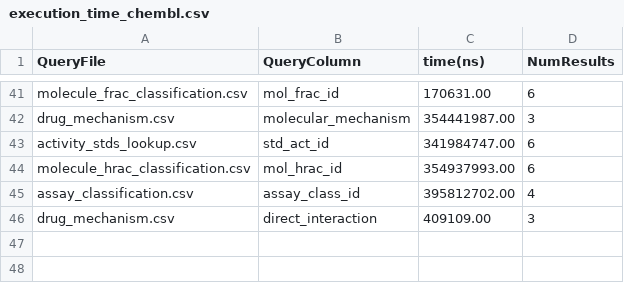
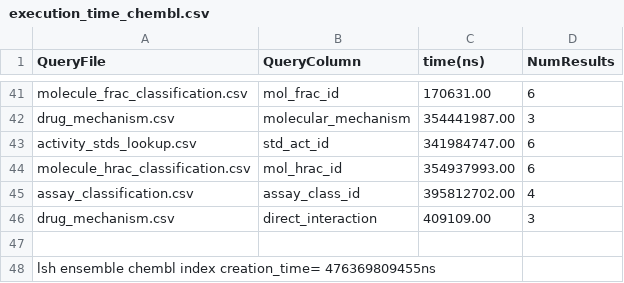
Before and after one commit to sadia-4/SketchJoin, a CSV file: lsh_ensemble_results/execution_time_chembl.csv, drawn as a sheet; only a part is shown, gaps mark what is left out; the diff names each change by its address in the sheet, - before the commit and + after, or states it on an @@ line.

Commit message:
Add execution time for lsh ensemble chembl index

```diff
--- a/lsh_ensemble_results/execution_time_chembl.csv
+++ b/lsh_ensemble_results/execution_time_chembl.csv
+row 47: (empty)
+row 48: lsh ensemble chembl index creation_time= 476369809455ns
```
